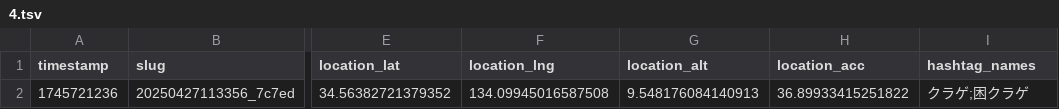
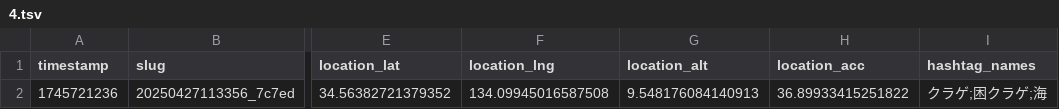
Before and after one commit to cocolabJP/repot-archive, a TSV file: data/v2_tsv/4.tsv, drawn as a sheet; only a part is shown, gaps mark what is left out; the diff names each change by its address in the sheet, - before the commit and + after, or states it on an @@ line.

```diff
--- a/data/v2_tsv/4.tsv
+++ b/data/v2_tsv/4.tsv
-I2 (hashtag_names): クラゲ;困クラゲ
+I2 (hashtag_names): クラゲ;困クラゲ;海
```
Also changed, not shown: data/v2_tsv/5.tsv, 16 other files.
